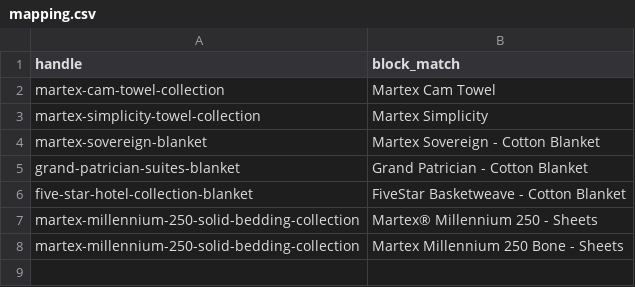
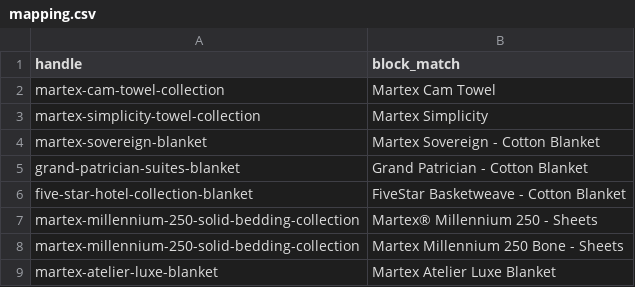
Before and after one commit to moujosh-tech/Auto-Sell-Sheet, a CSV file: mapping.csv, drawn as a sheet.

```diff
--- a/mapping.csv
+++ b/mapping.csv
@@ -8 +8,2 @@ martex-millennium-250-solid-bedding-collection,Martex® Millennium 250 - Sheets
 martex-millennium-250-solid-bedding-collection,Martex Millennium 250 Bone - Sheets
+martex-atelier-luxe-blanket,Martex Atelier Luxe Blanket
```
Also changed, not shown: specs.csv, 16 other files.
